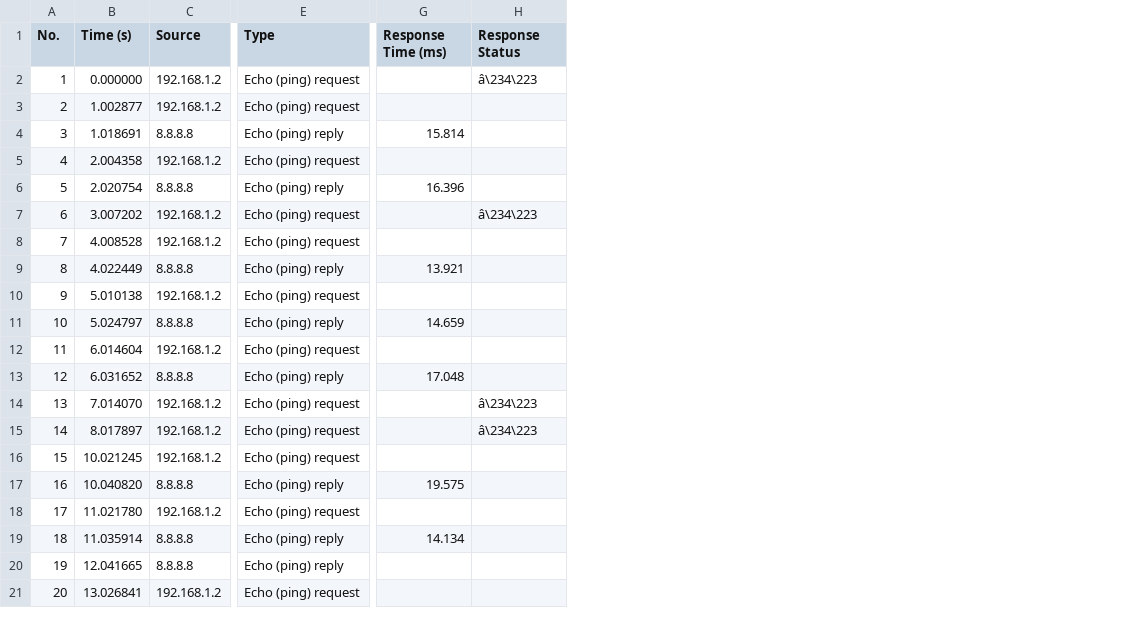
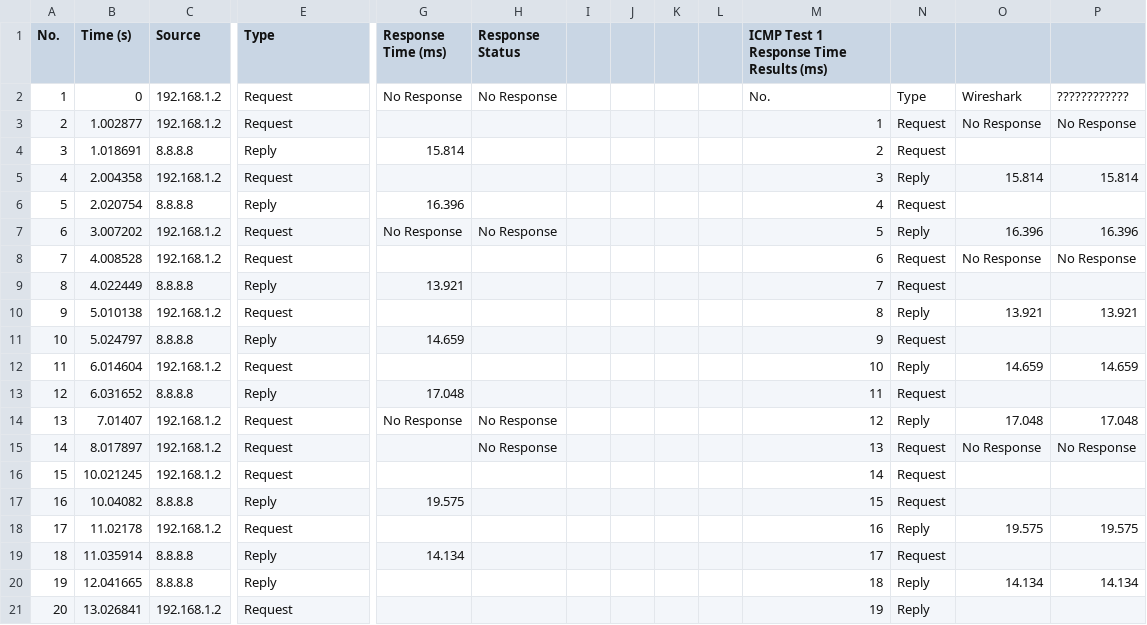
Before and after one commit to endphaze/Performance-Monitor-2, a CSV file: ICMP_Feature/ICMP Test 2 (Packet Loss).csv, drawn as a sheet; only a part is shown, gaps mark what is left out; removed rows and columns are numbered as before the commit, all else as after; rows hold the shown columns only; the diff covers the shown part only; the diff names each change by its address in the sheet, - before the commit and + after, or states it on an @@ line.

```diff
--- a/ICMP_Feature/ICMP Test 2 (Packet Loss).csv
+++ b/ICMP_Feature/ICMP Test 2 (Packet Loss).csv
+column I, empty
+column J, empty
+column K, empty
+column L, empty
+column M, row 1: ICMP Test 1 Response Time Results (ms); rows 3-13: 1 | 2 | 3 | 4 | 5 | 6 | 7 | 8 | 9 | 10 | 11; rows 15-21: 13 | 14 | 15 | 16 | 17 | 18 | 19
+column N, rows 3-13: Request | Request | Reply | Request | Reply | Request | Request | Reply | Request | Reply | Request; rows 15-21: Request | Request | Request | Reply | Request | Reply | Reply
+column O, rows 3-12: No Response |  | 15.814 |  | 16.396 | No Response |  | 13.921 |  | 14.659; rows 15-20: No Response |  |  | 19.575 |  | 14.134
+column P, rows 3-12: No Response |  | 15.814 |  | 16.396 | No Response |  | 13.921 |  | 14.659; rows 15-20: No Response |  |  | 19.575 |  | 14.134
-row 2: 1 | 0.000000 | 192.168.1.2 | Echo (ping) request |  | â\234\223
+row 2: 1 | 0 | 192.168.1.2 | Request | No Response | No Response |  |  |  |  | No. | Type | Wireshark | ????????????
-E3 (Type): Echo (ping) request
+E3 (Type): Request
-E4 (Type): Echo (ping) reply
+E4 (Type): Reply
-E5 (Type): Echo (ping) request
+E5 (Type): Request
-E6 (Type): Echo (ping) reply
+E6 (Type): Reply
-E7:E8 (Type): Echo (ping) request
+E7:E8 (Type): Request
-G7 (Response Time (ms)): (empty)
+G7 (Response Time (ms)): No Response
-H7 (Response Status): â\234\223
+H7 (Response Status): No Response
-E9 (Type): Echo (ping) reply
+E9 (Type): Reply
-E10 (Type): Echo (ping) request
+E10 (Type): Request
-E11 (Type): Echo (ping) reply
+E11 (Type): Reply
-E12 (Type): Echo (ping) request
+E12 (Type): Request
-E13 (Type): Echo (ping) reply
+E13 (Type): Reply
-row 14: 13 | 7.014070 | 192.168.1.2 | Echo (ping) request |  | â\234\223
+row 14: 13 | 7.01407 | 192.168.1.2 | Request | No Response | No Response |  |  |  |  | 12 | Reply | 17.048 | 17.048
-E15:E16 (Type): Echo (ping) request
+E15:E16 (Type): Request
-H15 (Response Status): â\234\223
+H15 (Response Status): No Response
-B17 (Time (s)): 10.040820
+B17 (Time (s)): 10.04082
-E17 (Type): Echo (ping) reply
+E17 (Type): Reply
-B18 (Time (s)): 11.021780
+B18 (Time (s)): 11.02178
-E18 (Type): Echo (ping) request
+E18 (Type): Request
-E19:E20 (Type): Echo (ping) reply
+E19:E20 (Type): Reply
-E21 (Type): Echo (ping) request
+E21 (Type): Request
```
Also changed, not shown: 1 added row and 15 edited cells elsewhere in this file, ICMP_Feature/ICMP Test 1.csv, 6 other files.
